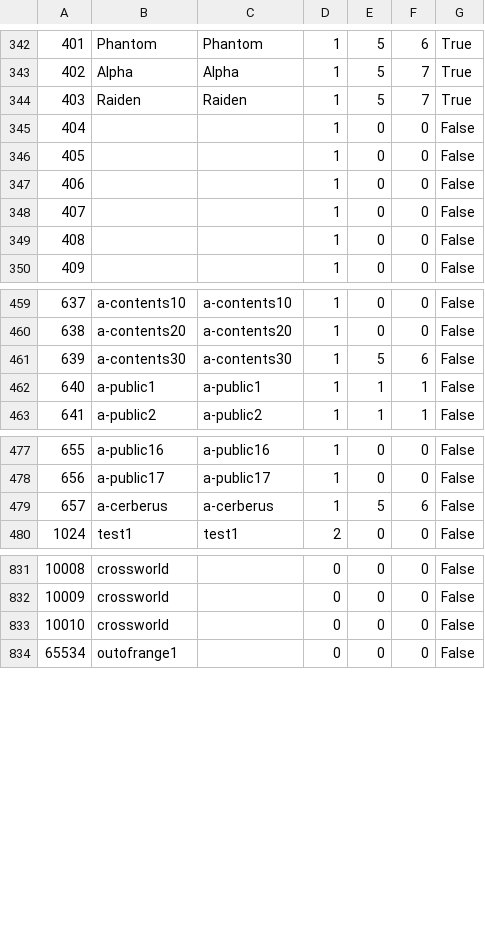
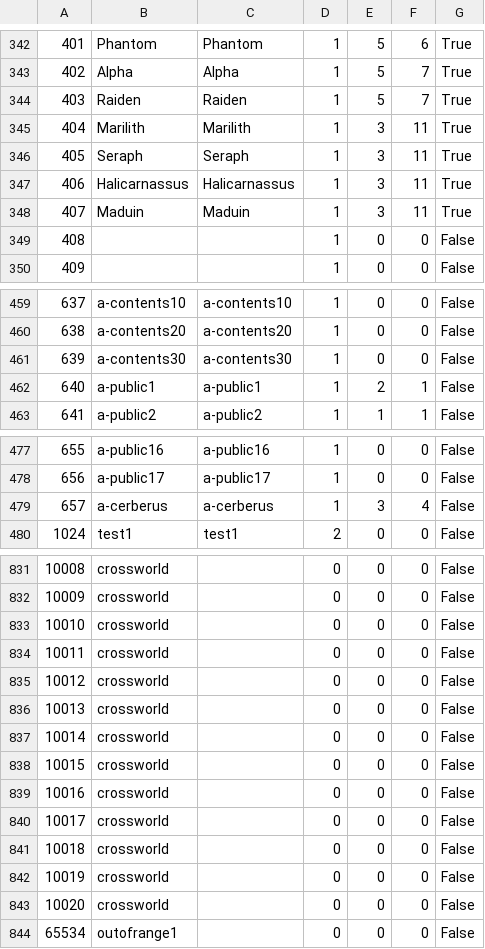
Before and after one commit to zhudotexe/FFXIV_PaissaDB, a CSV file: gamedata/World.csv, drawn as a sheet; only a part is shown, gaps mark what is left out; removed rows and columns are numbered as before the commit, all else as after; the diff names each change by its address in the sheet, - before the commit and + after, or states it on an @@ line.

```diff
--- a/gamedata/World.csv
+++ b/gamedata/World.csv
-row 345: 404 |  |  | 1 | 0 | 0 | False
-row 346: 405 |  |  | 1 | 0 | 0 | False
-row 347: 406 |  |  | 1 | 0 | 0 | False
-row 348: 407 |  |  | 1 | 0 | 0 | False
+row 345: 404 | Marilith | Marilith | 1 | 3 | 11 | True
+row 346: 405 | Seraph | Seraph | 1 | 3 | 11 | True
+row 347: 406 | Halicarnassus | Halicarnassus | 1 | 3 | 11 | True
+row 348: 407 | Maduin | Maduin | 1 | 3 | 11 | True
-E461: 5
+E461: 0
-F461: 6
+F461: 0
-E462: 1
+E462: 2
-E479: 5
+E479: 3
-F479: 6
+F479: 4
+row 834: 10011 | crossworld |  | 0 | 0 | 0 | False
+row 835: 10012 | crossworld |  | 0 | 0 | 0 | False
+row 836: 10013 | crossworld |  | 0 | 0 | 0 | False
+row 837: 10014 | crossworld |  | 0 | 0 | 0 | False
+row 838: 10015 | crossworld |  | 0 | 0 | 0 | False
+row 839: 10016 | crossworld |  | 0 | 0 | 0 | False
+row 840: 10017 | crossworld |  | 0 | 0 | 0 | False
+row 841: 10018 | crossworld |  | 0 | 0 | 0 | False
+row 842: 10019 | crossworld |  | 0 | 0 | 0 | False
+row 843: 10020 | crossworld |  | 0 | 0 | 0 | False
```
Also changed, not shown: gamedata/PlaceName.csv, gamedata/WorldDCGroupType.csv, 1 other file.
